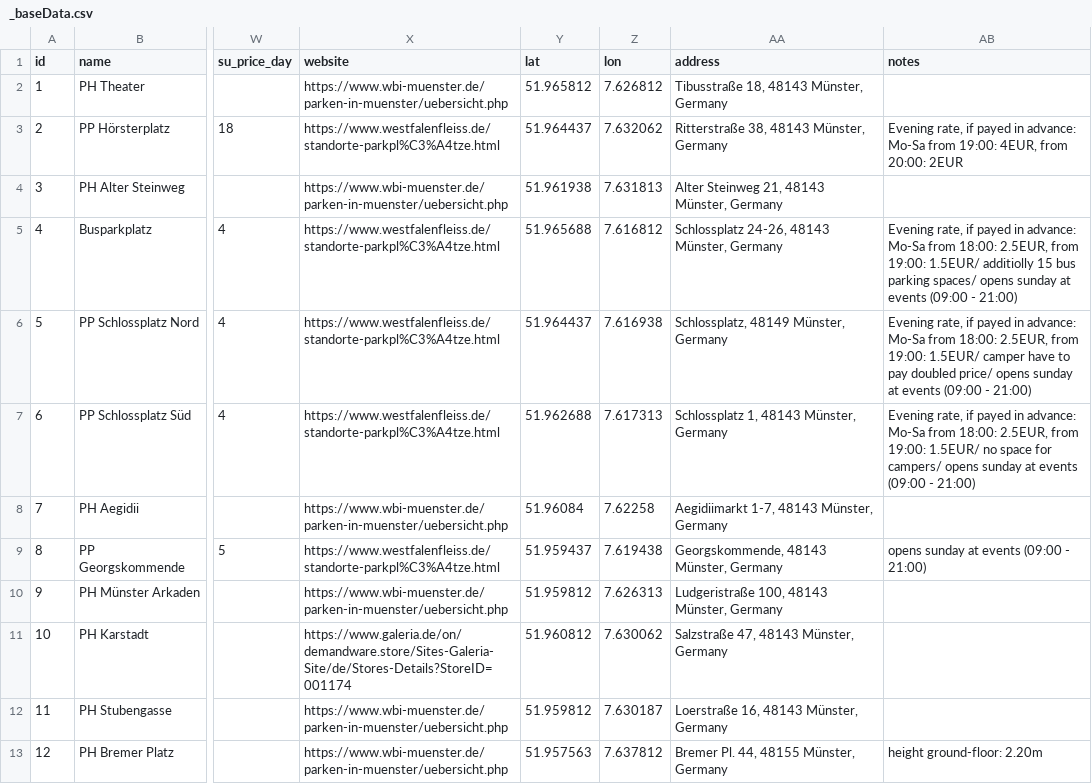
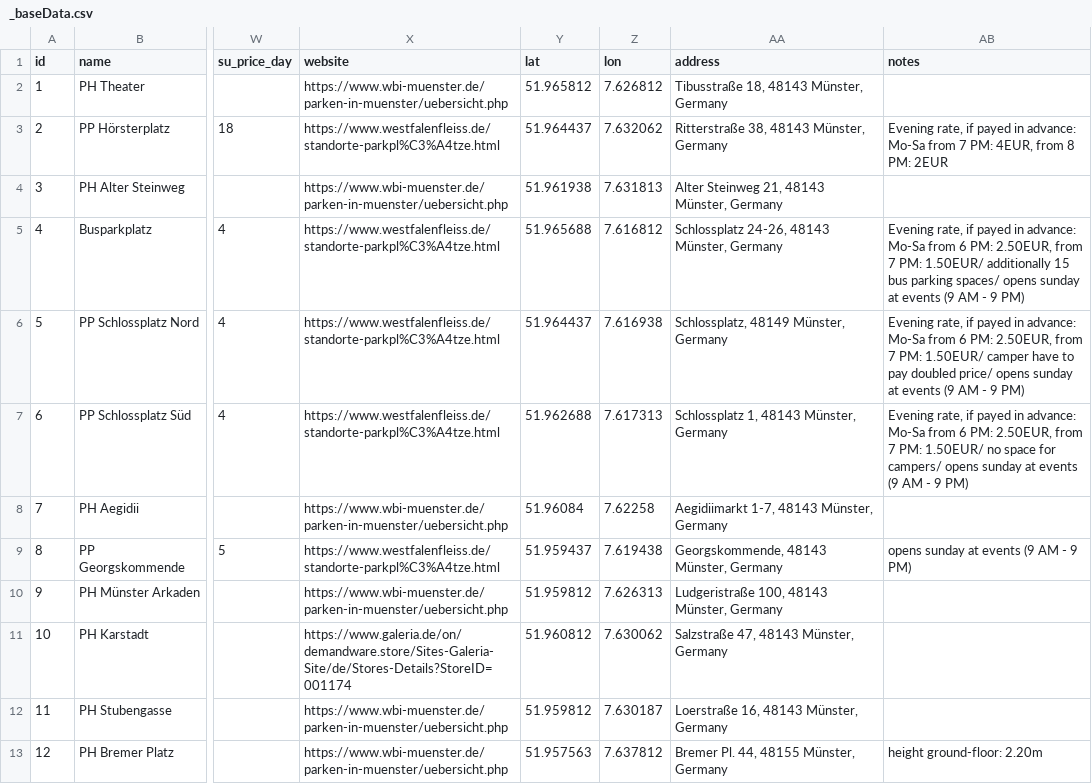
Before and after one commit to bennidietz/ParkingDataVisualization, a CSV file: resources/data/_baseData.csv, drawn as a sheet; only a part is shown, gaps mark what is left out; the diff names each change by its address in the sheet, - before the commit and + after, or states it on an @@ line.

Commit message:
table is now more friendly for small screen sizes

```diff
--- a/resources/data/_baseData.csv
+++ b/resources/data/_baseData.csv
-AB3 (notes): …Mo-Sa from 19:00: 4EUR, from 20:00: 2EUR
+AB3 (notes): …Mo-Sa from 7 PM: 4EUR, from 8 PM: 2EUR
-AB5 (notes): …Mo-Sa from 18:00: 2.5EUR, from 19:00: 1.5EUR/ additiolly 15 bus parking spaces/ opens sunday at events (09:00 - 21:00)
+AB5 (notes): …Mo-Sa from 6 PM: 2.50EUR, from 7 PM: 1.50EUR/ additionally 15 bus parking spaces/ opens sunday at events (9 AM - 9 PM)
-AB6 (notes): …Mo-Sa from 18:00: 2.5EUR, from 19:00: 1.5EUR/ camper have to pay doubled price/ opens sunday at events (09:00 - 21:00)
+AB6 (notes): …Mo-Sa from 6 PM: 2.50EUR, from 7 PM: 1.50EUR/ camper have to pay doubled price/ opens sunday at events (9 AM - 9 PM)
-AB7 (notes): …Mo-Sa from 18:00: 2.5EUR, from 19:00: 1.5EUR/ no space for campers/ opens sunday at events (09:00 - 21:00)
+AB7 (notes): …Mo-Sa from 6 PM: 2.50EUR, from 7 PM: 1.50EUR/ no space for campers/ opens sunday at events (9 AM - 9 PM)
-AB9 (notes): opens sunday at events (09:00 - 21:00)
+AB9 (notes): opens sunday at events (9 AM - 9 PM)
```
Also changed, not shown: 2 other files.
